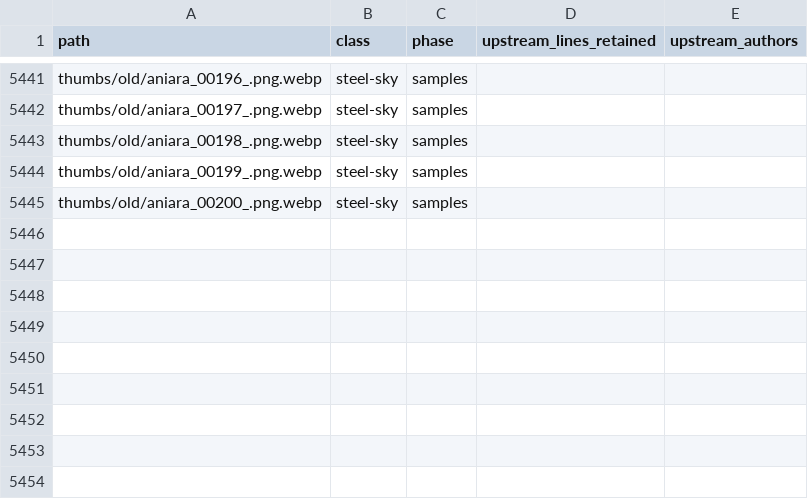
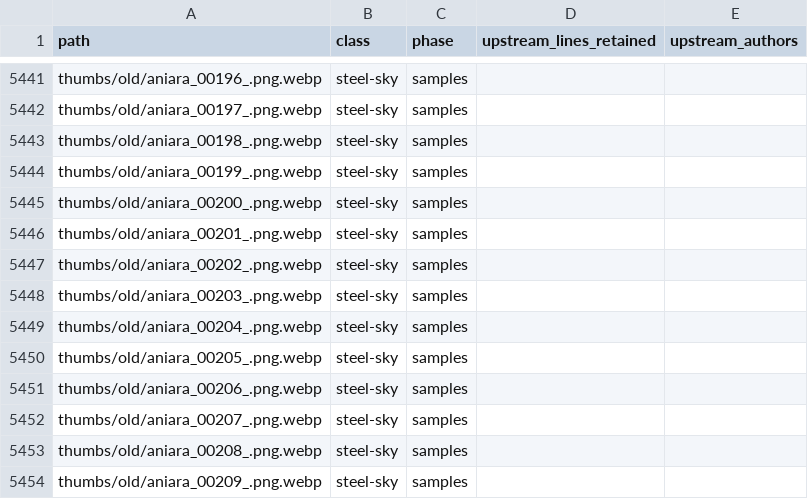
Before and after one commit to standardgalactic/steel-sky, a CSV file: provenance.csv, drawn as a sheet; only a part is shown, gaps mark what is left out; the diff names each change by its address in the sheet, - before the commit and + after, or states it on an @@ line.

Commit message:
docs: Add lines 5446 to 5454 of provenance.csv (provenance.csv)
Provenance: steel-sky

```diff
--- a/provenance.csv
+++ b/provenance.csv
+row 5446: thumbs/old/aniara_00201_.png.webp | steel-sky | samples
+row 5447: thumbs/old/aniara_00202_.png.webp | steel-sky | samples
+row 5448: thumbs/old/aniara_00203_.png.webp | steel-sky | samples
+row 5449: thumbs/old/aniara_00204_.png.webp | steel-sky | samples
+row 5450: thumbs/old/aniara_00205_.png.webp | steel-sky | samples
+row 5451: thumbs/old/aniara_00206_.png.webp | steel-sky | samples
+row 5452: thumbs/old/aniara_00207_.png.webp | steel-sky | samples
+row 5453: thumbs/old/aniara_00208_.png.webp | steel-sky | samples
+row 5454: thumbs/old/aniara_00209_.png.webp | steel-sky | samples
```
